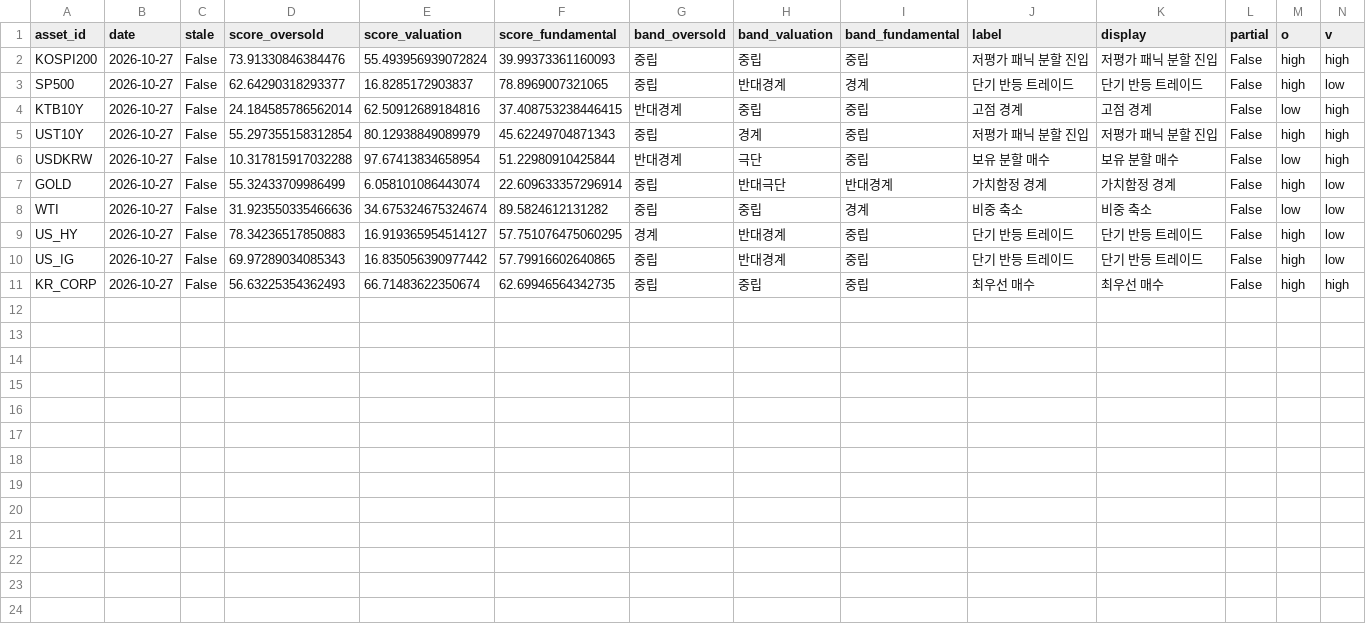
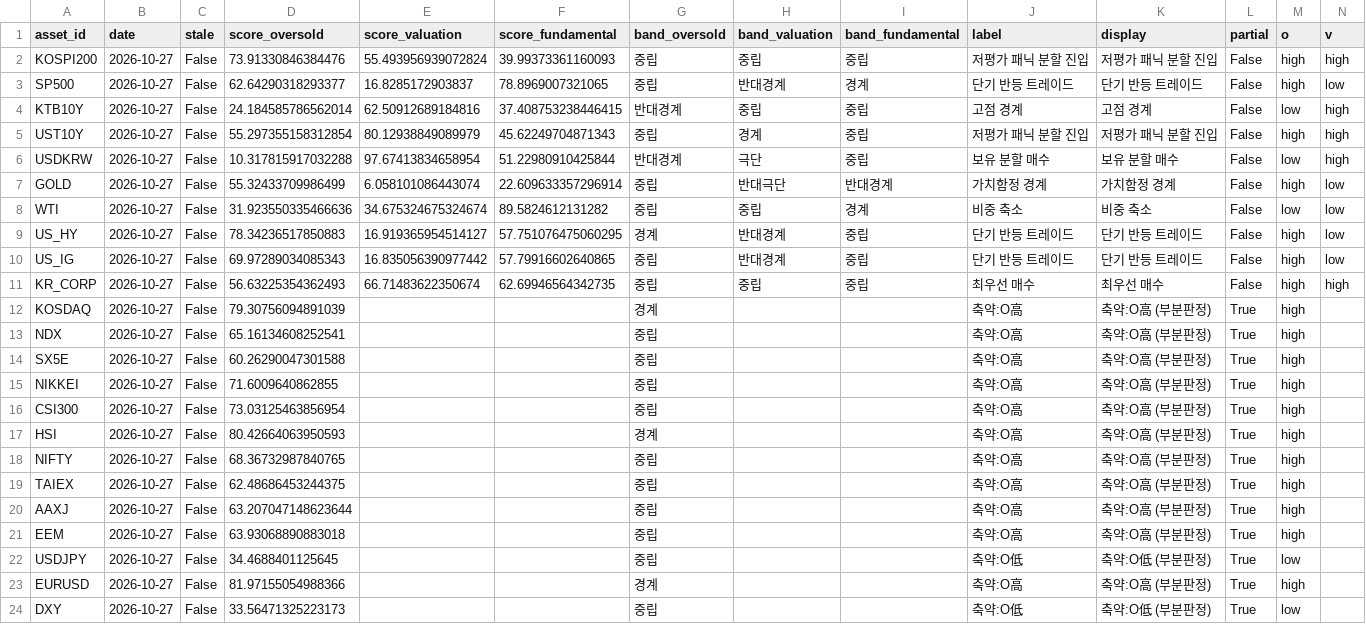
Before and after one commit to Celzook/mtscore, a CSV file: outputs/phase2/latest_scores.csv, drawn as a sheet; only a part is shown; rows hold the shown columns only; the diff names each change by its address in the sheet, - before the commit and + after, or states it on an @@ line.

```diff
--- a/outputs/phase2/latest_scores.csv
+++ b/outputs/phase2/latest_scores.csv
+row 12: KOSDAQ | 2026-10-27 | False | 79.30756094891039 |  |  | 경계 |  |  | 축약:O高 | 축약:O高 (부분판정) | True | high
+row 13: NDX | 2026-10-27 | False | 65.16134608252541 |  |  | 중립 |  |  | 축약:O高 | 축약:O高 (부분판정) | True | high
+row 14: SX5E | 2026-10-27 | False | 60.26290047301588 |  |  | 중립 |  |  | 축약:O高 | 축약:O高 (부분판정) | True | high
+row 15: NIKKEI | 2026-10-27 | False | 71.6009640862855 |  |  | 중립 |  |  | 축약:O高 | 축약:O高 (부분판정) | True | high
+row 16: CSI300 | 2026-10-27 | False | 73.03125463856954 |  |  | 중립 |  |  | 축약:O高 | 축약:O高 (부분판정) | True | high
+row 17: HSI | 2026-10-27 | False | 80.42664063950593 |  |  | 경계 |  |  | 축약:O高 | 축약:O高 (부분판정) | True | high
+row 18: NIFTY | 2026-10-27 | False | 68.36732987840765 |  |  | 중립 |  |  | 축약:O高 | 축약:O高 (부분판정) | True | high
+row 19: TAIEX | 2026-10-27 | False | 62.48686453244375 |  |  | 중립 |  |  | 축약:O高 | 축약:O高 (부분판정) | True | high
+row 20: AAXJ | 2026-10-27 | False | 63.207047148623644 |  |  | 중립 |  |  | 축약:O高 | 축약:O高 (부분판정) | True | high
+row 21: EEM | 2026-10-27 | False | 63.93068890883018 |  |  | 중립 |  |  | 축약:O高 | 축약:O高 (부분판정) | True | high
+row 22: USDJPY | 2026-10-27 | False | 34.4688401125645 |  |  | 중립 |  |  | 축약:O低 | 축약:O低 (부분판정) | True | low
+row 23: EURUSD | 2026-10-27 | False | 81.97155054988366 |  |  | 경계 |  |  | 축약:O高 | 축약:O高 (부분판정) | True | high
+row 24: DXY | 2026-10-27 | False | 33.56471325223173 |  |  | 중립 |  |  | 축약:O低 | 축약:O低 (부분판정) | True | low
```
Also changed, not shown: 11 other files.
